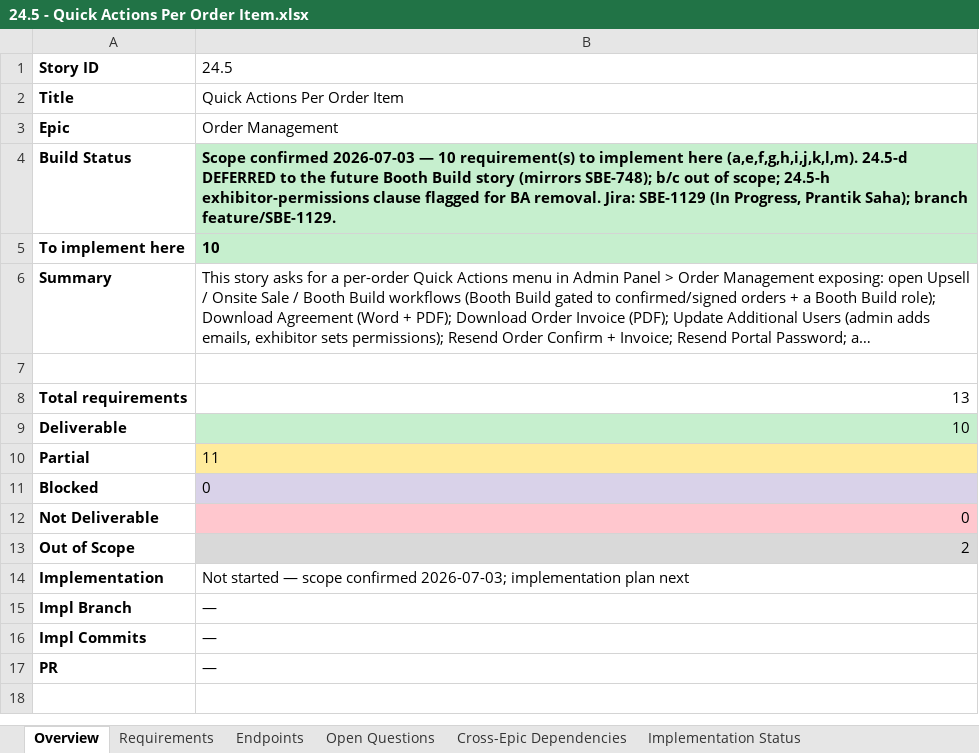
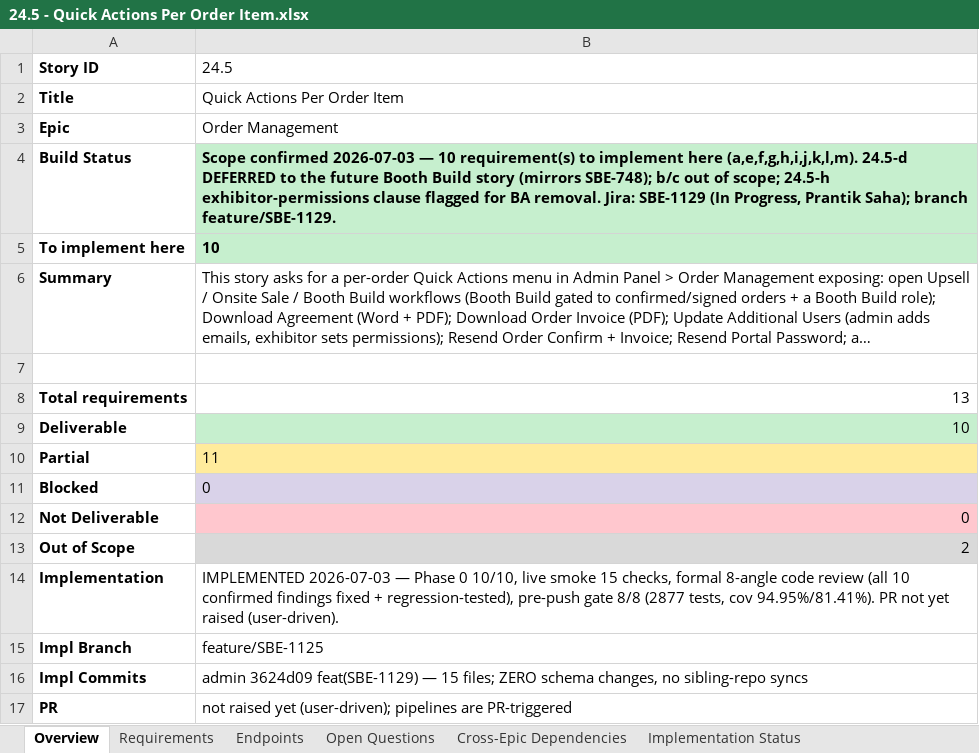
Before and after one commit to prantikUIPL/sbe-backend-workspace, an Excel workbook: order_management/24.5-quick-actions-per-order-item/24.5 - Quick Actions Per Order Item.xlsx, sheet Overview, drawn as a sheet; long unchanged cells end in …; values as stored, in another font and other column widths than the file's, no borders; the diff names each change by its address in the sheet, - before the commit and + after, or states it on an @@ line.

Commit message:
docs(order-management): record 24.5 implementation — built on feature/SBE-1125 (3624d09), review register added, PR pending

```diff
--- a/order_management/24.5-quick-actions-per-order-item/24.5 - Quick Actions Per Order Item.xlsx (sheet Overview)
+++ b/order_management/24.5-quick-actions-per-order-item/24.5 - Quick Actions Per Order Item.xlsx (sheet Overview)
-B14: Not started — scope confirmed 2026-07-03; implementation plan next
+B14: IMPLEMENTED 2026-07-03 — Phase 0 10/10, live smoke 15 checks, formal 8-angle code review (all 10 confirmed findings fixed + regression-tested), pre-push gate 8/8 (2877 tests, cov 94.95%/81.41%). PR not yet raised (user-driven).
-B15: —
+B15: feature/SBE-1125
-B16: —
+B16: admin 3624d09 feat(SBE-1129) — 15 files; ZERO schema changes, no sibling-repo syncs
-B17: —
+B17: not raised yet (user-driven); pipelines are PR-triggered
```
Also changed, not shown: sheet Requirements, sheet Implementation Status, 2 other files.
